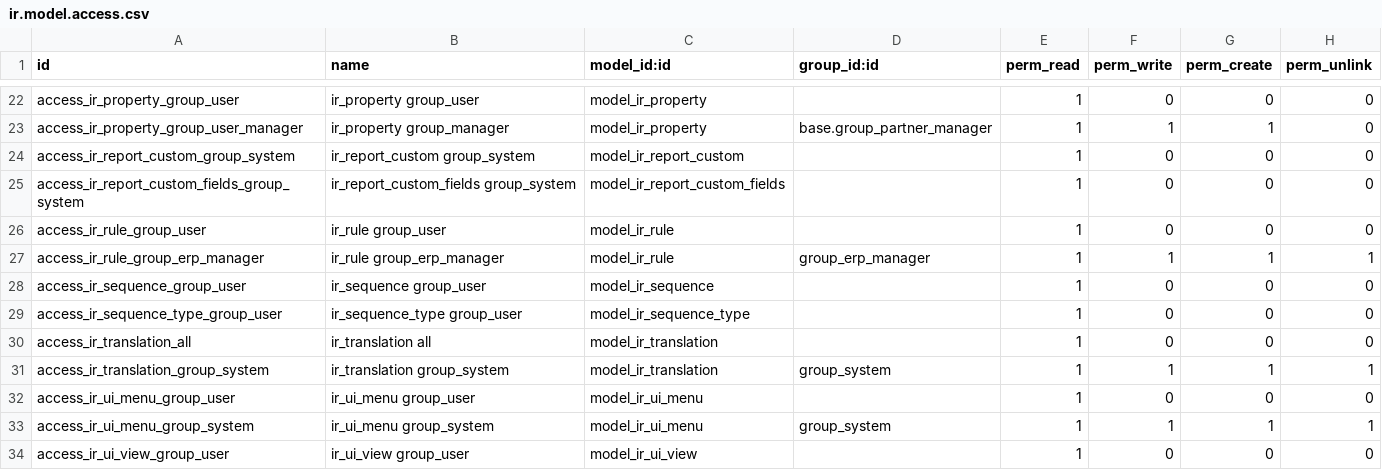
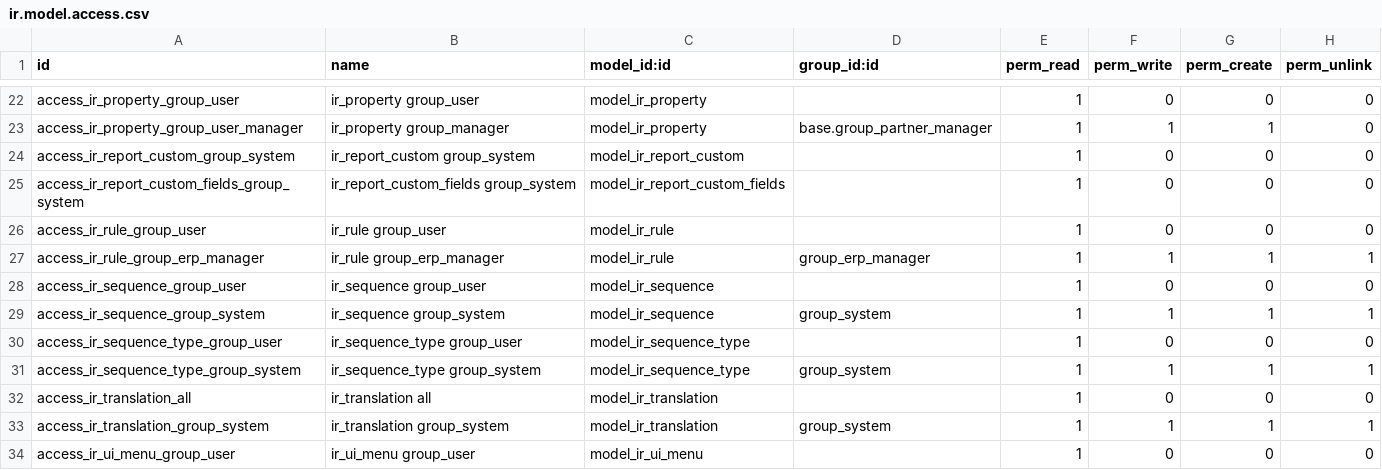
Before and after one commit to xrg/openerp-server, a CSV file: bin/addons/base/security/ir.model.access.csv, drawn as a sheet; only a part is shown, gaps mark what is left out; the shorter side is filled out with more unchanged rows.

Commit message:
[IMP] base: added access rights on ir_sequence and ir_sequence_type for the group Administration \ Configuration

```diff
--- a/bin/addons/base/security/ir.model.access.csv
+++ b/bin/addons/base/security/ir.model.access.csv
@@ -28,3 +28,5 @@
 "access_ir_sequence_group_user","ir_sequence group_user","model_ir_sequence",,1,0,0,0
+"access_ir_sequence_group_system","ir_sequence group_system","model_ir_sequence","group_system",1,1,1,1
 "access_ir_sequence_type_group_user","ir_sequence_type group_user","model_ir_sequence_type",,1,0,0,0
+"access_ir_sequence_type_group_system","ir_sequence_type group_system","model_ir_sequence_type","group_system",1,1,1,1
 "access_ir_translation_all","ir_translation all","model_ir_translation",,1,0,0,0
```
